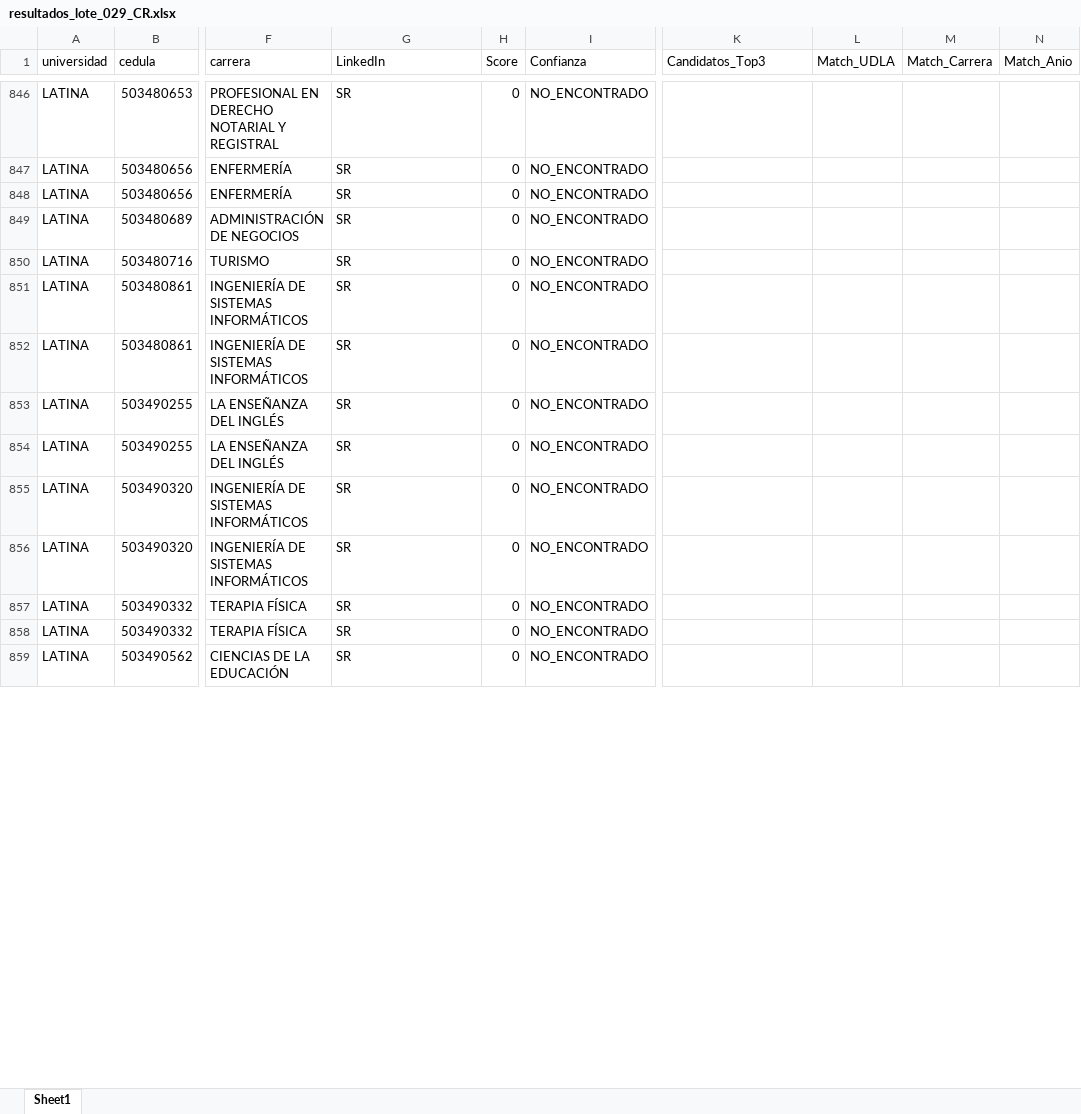
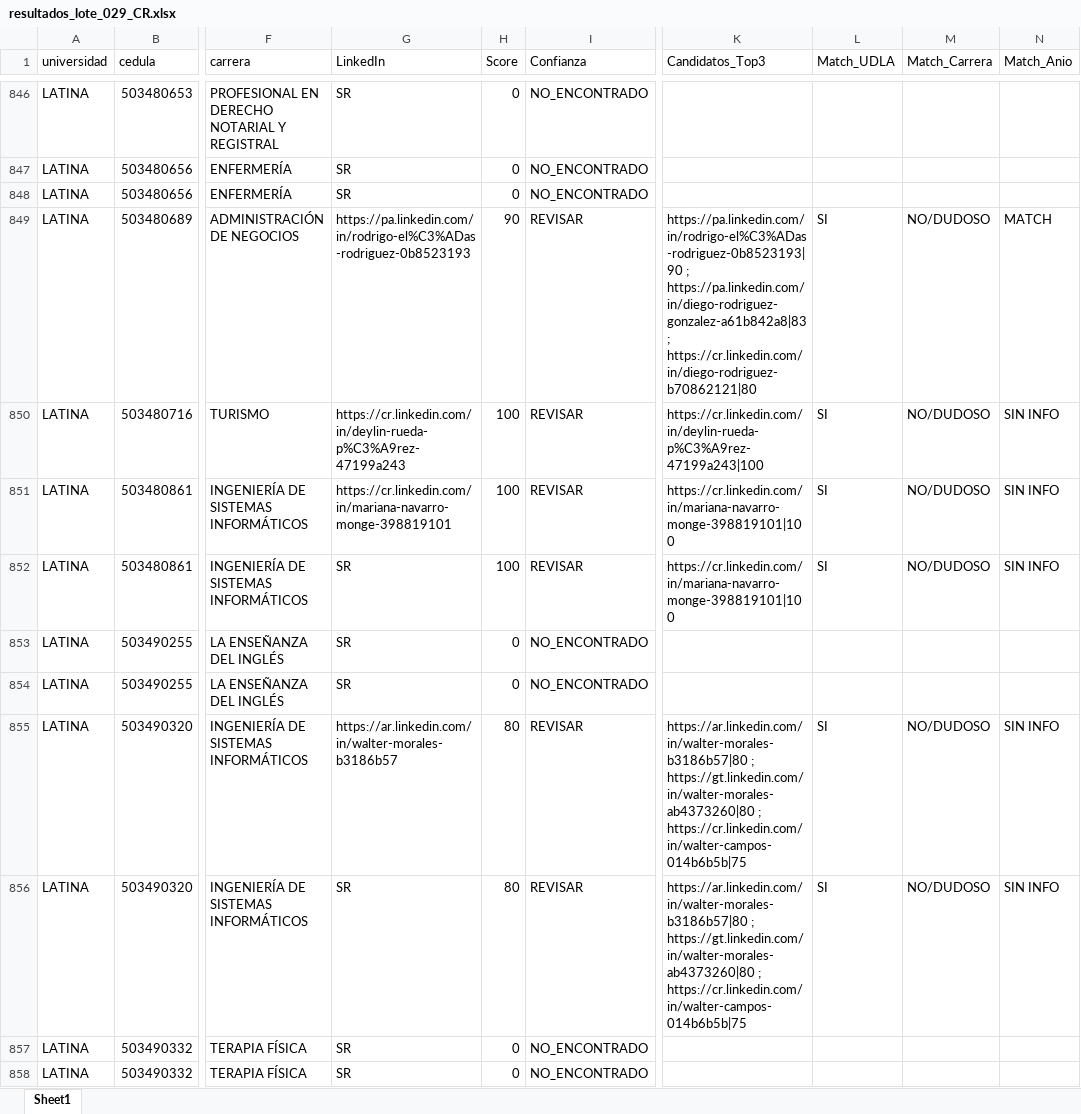
Before and after one commit to YVghost/bave_serarch, an Excel workbook: data/Costa_Rica/output/resultados_lote_029_CR.xlsx, sheet Sheet1, drawn as a sheet; only a part is shown, gaps mark what is left out; the shorter side is filled out with more unchanged rows; values as stored, in another font and other column widths than the file's, no borders; the diff covers the shown part only; the diff names each change by its address in the sheet, - before the commit and + after, or states it on an @@ line.

```diff
--- a/data/Costa_Rica/output/resultados_lote_029_CR.xlsx (sheet Sheet1)
+++ b/data/Costa_Rica/output/resultados_lote_029_CR.xlsx (sheet Sheet1)
-G849 (LinkedIn): SR
+G849 (LinkedIn): https://pa.linkedin.com/in/rodrigo-el%C3%ADas-rodriguez-0b8523193
-H849 (Score): 0
+H849 (Score): 90
-I849:I852 (Confianza): NO_ENCONTRADO
+I849:I852 (Confianza): REVISAR
-K849 (Candidatos_Top3): (empty)
+K849 (Candidatos_Top3): https://pa.linkedin.com/in/rodrigo-el%C3%ADas-rodriguez-0b8523193|90 ; https://pa.linkedin.com/in/diego-rodriguez-gonzalez-a61b842a8|83 ; https://cr.linkedin.com/in/diego-rodriguez-b70862121|80
-L849:L852 (Match_UDLA): (empty)
+L849:L852 (Match_UDLA): SI
-M849:M852 (Match_Carrera): (empty)
+M849:M852 (Match_Carrera): NO/DUDOSO
-N849 (Match_Anio): (empty)
+N849 (Match_Anio): MATCH
-G850 (LinkedIn): SR
+G850 (LinkedIn): https://cr.linkedin.com/in/deylin-rueda-p%C3%A9rez-47199a243
-H850:H852 (Score): 0
+H850:H852 (Score): 100
-K850 (Candidatos_Top3): (empty)
+K850 (Candidatos_Top3): https://cr.linkedin.com/in/deylin-rueda-p%C3%A9rez-47199a243|100
-N850:N852 (Match_Anio): (empty)
+N850:N852 (Match_Anio): SIN INFO
-G851 (LinkedIn): SR
+G851 (LinkedIn): https://cr.linkedin.com/in/mariana-navarro-monge-398819101
-K851:K852 (Candidatos_Top3): (empty)
+K851:K852 (Candidatos_Top3): https://cr.linkedin.com/in/mariana-navarro-monge-398819101|100
-G855 (LinkedIn): SR
+G855 (LinkedIn): https://ar.linkedin.com/in/walter-morales-b3186b57
-H855:H856 (Score): 0
+H855:H856 (Score): 80
-I855:I856 (Confianza): NO_ENCONTRADO
+I855:I856 (Confianza): REVISAR
-K855:K856 (Candidatos_Top3): (empty)
+K855:K856 (Candidatos_Top3): https://ar.linkedin.com/in/walter-morales-b3186b57|80 ; https://gt.linkedin.com/in/walter-morales-ab4373260|80 ; https://cr.linkedin.com/in/walter-campos-014b6b5b|75
-L855:L856 (Match_UDLA): (empty)
+L855:L856 (Match_UDLA): SI
-M855:M856 (Match_Carrera): (empty)
+M855:M856 (Match_Carrera): NO/DUDOSO
-N855:N856 (Match_Anio): (empty)
+N855:N856 (Match_Anio): SIN INFO
```
Also changed, not shown: 686 edited cells elsewhere in this sheet, data/Costa_Rica/output/resultados_lote_030_CR.xlsx, 4 other files.
